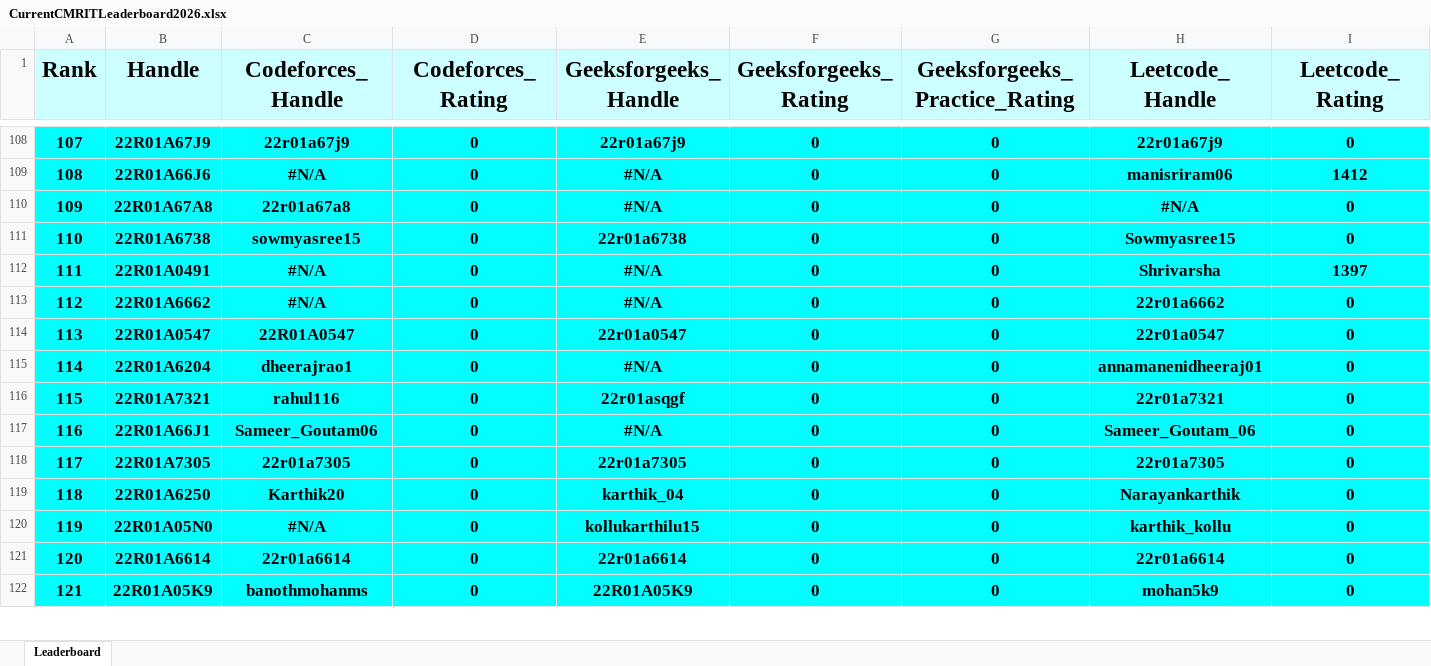
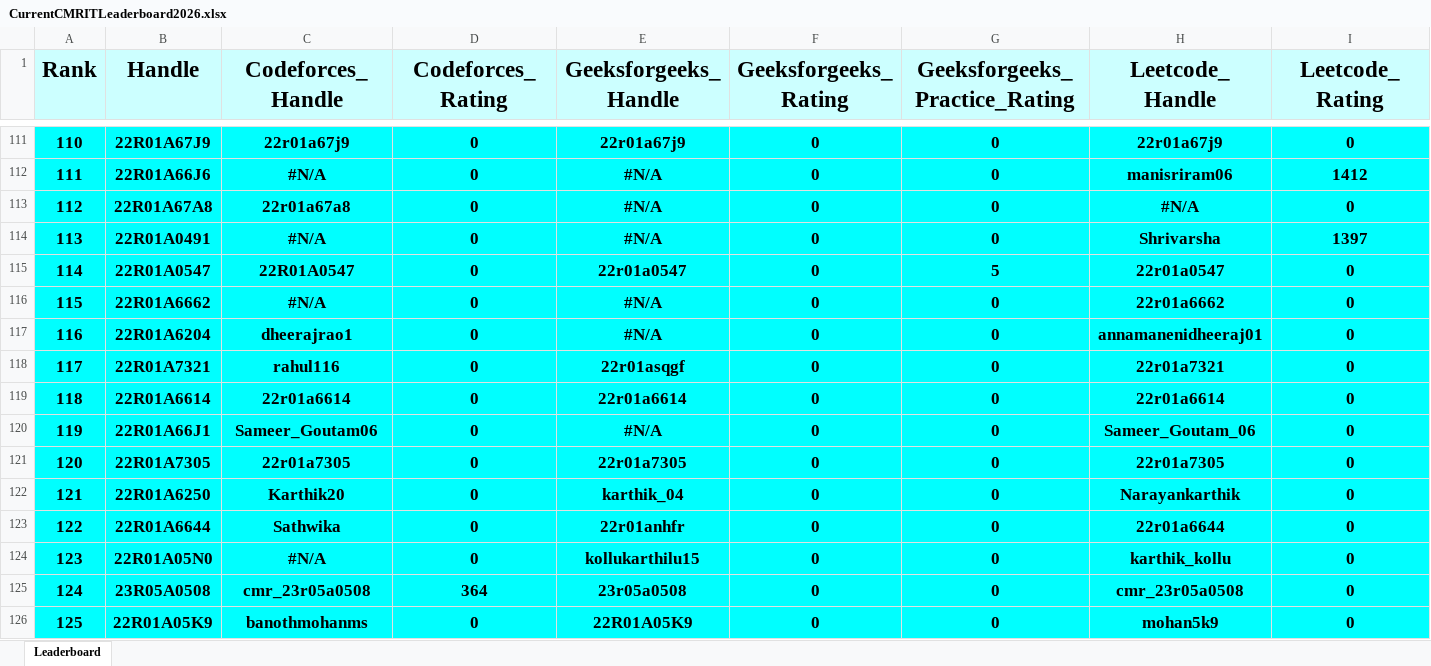
Before and after one commit to dog-broad/CMRIT2026Leaderboard, an Excel workbook: Leaderboards/CurrentCMRITLeaderboard2026.xlsx, sheet Leaderboard, drawn as a sheet; only a part is shown, gaps mark what is left out; values as stored, in another font and other column widths than the file's, no borders; removed rows and columns are numbered as before the commit, all else as after; rows hold the shown columns only; the diff covers the shown part only; the diff names each change by its address in the sheet, - before the commit and + after, or states it on an @@ line.

```diff
--- a/Leaderboards/CurrentCMRITLeaderboard2026.xlsx (sheet Leaderboard)
+++ b/Leaderboards/CurrentCMRITLeaderboard2026.xlsx (sheet Leaderboard)
@@ column A (Rank) renumbered between rows 5 and 890 @@
-row 111: 110 | 22R01A6738 | sowmyasree15 | 0 | 22r01a6738 | 0 | 0 | Sowmyasree15 | 0
+row 115: 114 | 22R01A0547 | 22R01A0547 | 0 | 22r01a0547 | 0 | 5 | 22r01a0547 | 0
-row 114: 113 | 22R01A0547 | 22R01A0547 | 0 | 22r01a0547 | 0 | 0 | 22r01a0547 | 0
+row 119: 118 | 22R01A6614 | 22r01a6614 | 0 | 22r01a6614 | 0 | 0 | 22r01a6614 | 0
+row 123: 122 | 22R01A6644 | Sathwika | 0 | 22r01anhfr | 0 | 0 | 22r01a6644 | 0
-row 121: 120 | 22R01A6614 | 22r01a6614 | 0 | 22r01a6614 | 0 | 0 | 22r01a6614 | 0
+row 125: 124 | 23R05A0508 | cmr_23r05a0508 | 364 | 23r05a0508 | 0 | 0 | cmr_23r05a0508 | 0
```
Also changed, not shown: 28 added rows, 29 removed rows and 36 edited cells elsewhere in this sheet.
